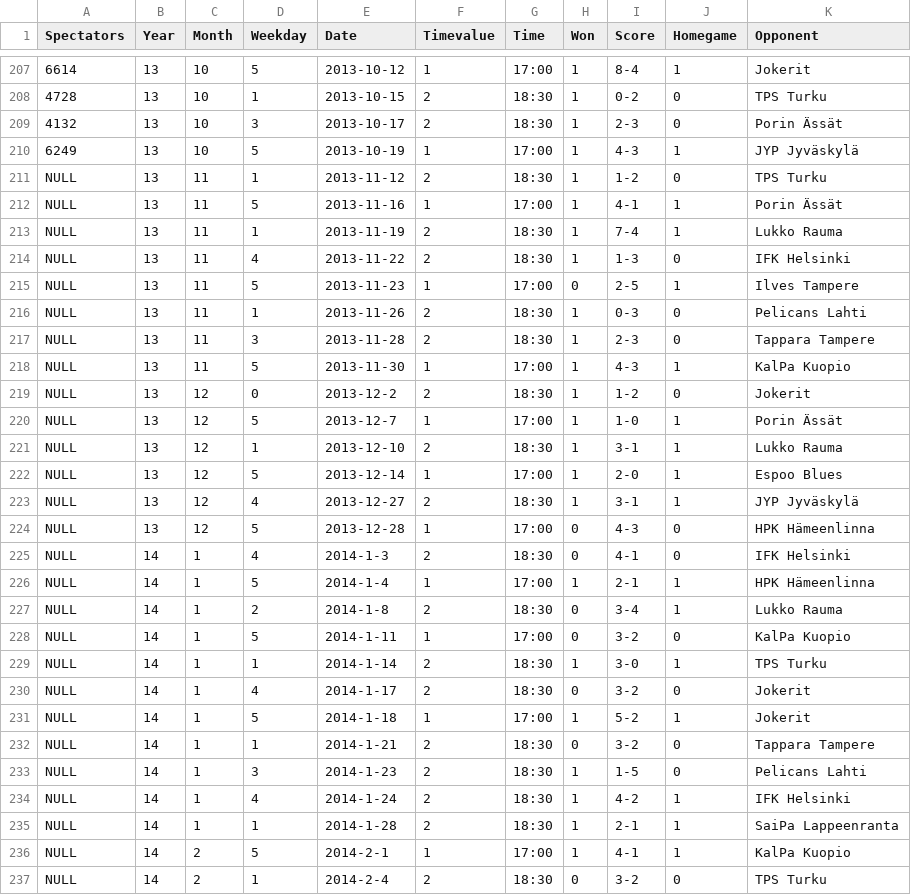
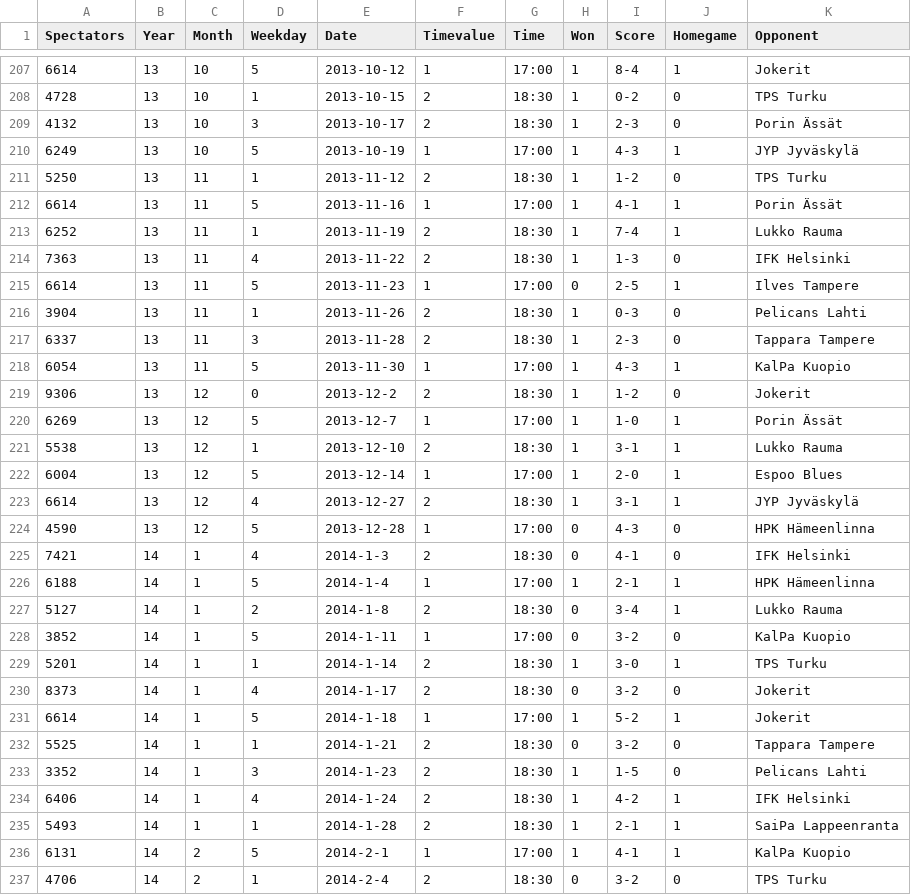
Before and after one commit to Jaleksi/Karppadataa, a CSV file: karppadataa.csv, drawn as a sheet; only a part is shown, gaps mark what is left out; the diff covers the shown part only; the diff names each change by its address in the sheet, - before the commit and + after, or states it on an @@ line.

Commit message:
karppadataa.csv

```diff
--- a/karppadataa.csv
+++ b/karppadataa.csv
-A211 (Spectators): NULL
+A211 (Spectators): 5250
-A212 (Spectators): NULL
+A212 (Spectators): 6614
-A213 (Spectators): NULL
+A213 (Spectators): 6252
-A214 (Spectators): NULL
+A214 (Spectators): 7363
-A215 (Spectators): NULL
+A215 (Spectators): 6614
-A216 (Spectators): NULL
+A216 (Spectators): 3904
-A217 (Spectators): NULL
+A217 (Spectators): 6337
-A218 (Spectators): NULL
+A218 (Spectators): 6054
-A219 (Spectators): NULL
+A219 (Spectators): 9306
-A220 (Spectators): NULL
+A220 (Spectators): 6269
-A221 (Spectators): NULL
+A221 (Spectators): 5538
-A222 (Spectators): NULL
+A222 (Spectators): 6004
-A223 (Spectators): NULL
+A223 (Spectators): 6614
-A224 (Spectators): NULL
+A224 (Spectators): 4590
-A225 (Spectators): NULL
+A225 (Spectators): 7421
-A226 (Spectators): NULL
+A226 (Spectators): 6188
-A227 (Spectators): NULL
+A227 (Spectators): 5127
-A228 (Spectators): NULL
+A228 (Spectators): 3852
-A229 (Spectators): NULL
+A229 (Spectators): 5201
-A230 (Spectators): NULL
+A230 (Spectators): 8373
-A231 (Spectators): NULL
+A231 (Spectators): 6614
-A232 (Spectators): NULL
+A232 (Spectators): 5525
-A233 (Spectators): NULL
+A233 (Spectators): 3352
-A234 (Spectators): NULL
+A234 (Spectators): 6406
-A235 (Spectators): NULL
+A235 (Spectators): 5493
-A236 (Spectators): NULL
+A236 (Spectators): 6131
-A237 (Spectators): NULL
+A237 (Spectators): 4706
```
Also changed, not shown: 14 edited cells elsewhere in this file.
